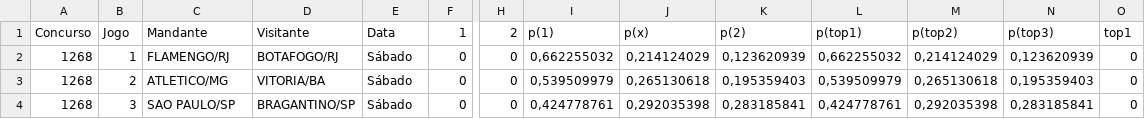
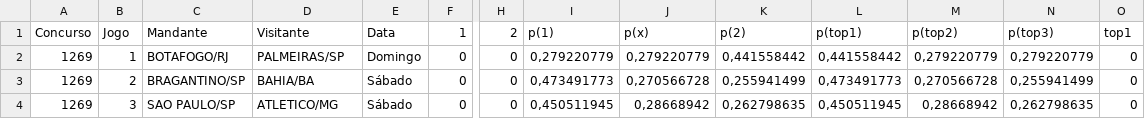
Before and after one commit to marcosvilhena87/loteca-8s-6d-0t-10-5-5, a CSV file: data/proximo_concurso.csv, drawn as a sheet; only a part is shown, gaps mark what is left out; the diff covers the shown part only; the diff names each change by its address in the sheet, - before the commit and + after, or states it on an @@ line.

```diff
--- a/data/proximo_concurso.csv
+++ b/data/proximo_concurso.csv
-A2:A4 (Concurso): 1268
+A2:A4 (Concurso): 1269
-C2 (Mandante): FLAMENGO/RJ
+C2 (Mandante): BOTAFOGO/RJ
-D2 (Visitante): BOTAFOGO/RJ
+D2 (Visitante): PALMEIRAS/SP
-E2 (Data): Sábado
+E2 (Data): Domingo
-I2 (p(1)): 0,662255032
+I2 (p(1)): 0,279220779
-J2 (p(x)): 0,214124029
+J2 (p(x)): 0,279220779
-K2 (p(2)): 0,123620939
+K2 (p(2)): 0,441558442
-L2 (p(top1)): 0,662255032
+L2 (p(top1)): 0,441558442
-M2 (p(top2)): 0,214124029
+M2 (p(top2)): 0,279220779
-N2 (p(top3)): 0,123620939
+N2 (p(top3)): 0,279220779
-C3 (Mandante): ATLETICO/MG
+C3 (Mandante): BRAGANTINO/SP
-D3 (Visitante): VITORIA/BA
+D3 (Visitante): BAHIA/BA
-I3 (p(1)): 0,539509979
+I3 (p(1)): 0,473491773
-J3 (p(x)): 0,265130618
+J3 (p(x)): 0,270566728
-K3 (p(2)): 0,195359403
+K3 (p(2)): 0,255941499
-L3 (p(top1)): 0,539509979
+L3 (p(top1)): 0,473491773
-M3 (p(top2)): 0,265130618
+M3 (p(top2)): 0,270566728
-N3 (p(top3)): 0,195359403
+N3 (p(top3)): 0,255941499
-D4 (Visitante): BRAGANTINO/SP
+D4 (Visitante): ATLETICO/MG
-I4 (p(1)): 0,424778761
+I4 (p(1)): 0,450511945
-J4 (p(x)): 0,292035398
+J4 (p(x)): 0,28668942
-K4 (p(2)): 0,283185841
+K4 (p(2)): 0,262798635
-L4 (p(top1)): 0,424778761
+L4 (p(top1)): 0,450511945
-M4 (p(top2)): 0,292035398
+M4 (p(top2)): 0,28668942
-N4 (p(top3)): 0,283185841
+N4 (p(top3)): 0,262798635
```
Also changed, not shown: 99 edited cells elsewhere in this file, 1 other file.
